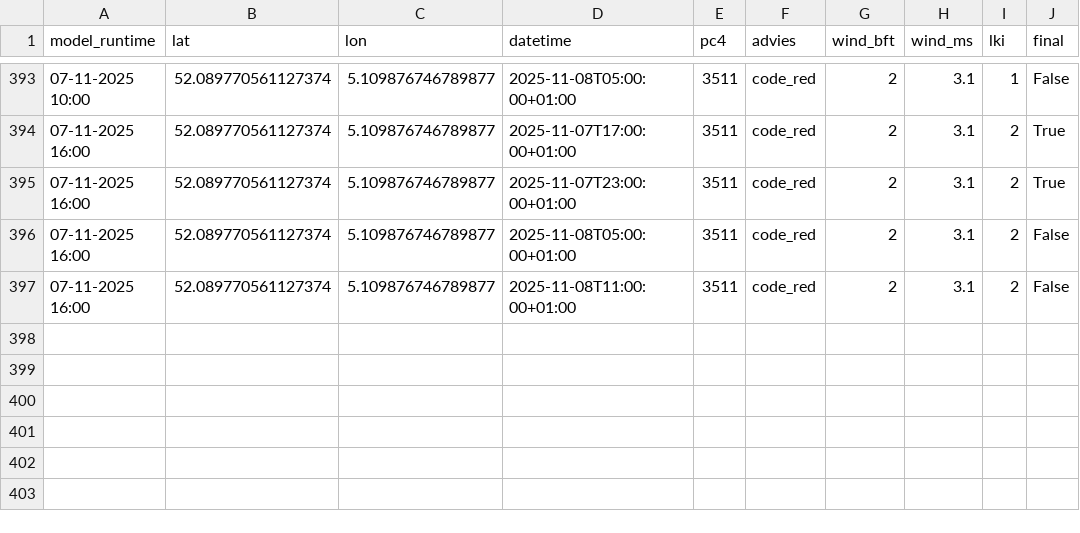
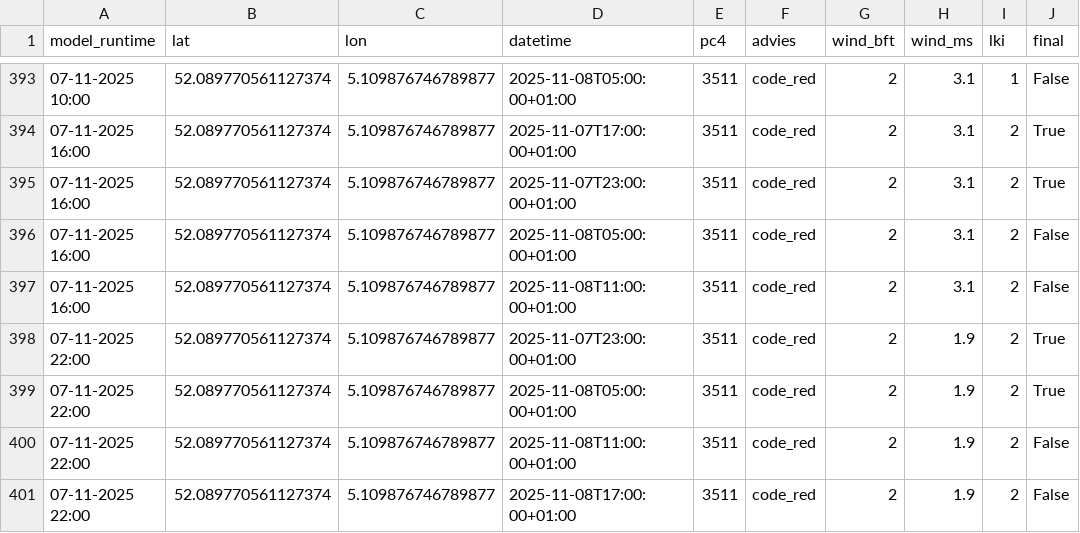
Before and after one commit to Panda5250/stookdata, a CSV file: stookwijzer_output.csv, drawn as a sheet; only a part is shown, gaps mark what is left out; the diff names each change by its address in the sheet, - before the commit and + after, or states it on an @@ line.

```diff
--- a/stookwijzer_output.csv
+++ b/stookwijzer_output.csv
+row 398: 07-11-2025 22:00 | 52.089770561127374 | 5.109876746789877 | 2025-11-07T23:00:00+01:00 | 3511 | code_red | 2 | 1.9 | 2 | True
+row 399: 07-11-2025 22:00 | 52.089770561127374 | 5.109876746789877 | 2025-11-08T05:00:00+01:00 | 3511 | code_red | 2 | 1.9 | 2 | True
+row 400: 07-11-2025 22:00 | 52.089770561127374 | 5.109876746789877 | 2025-11-08T11:00:00+01:00 | 3511 | code_red | 2 | 1.9 | 2 | False
+row 401: 07-11-2025 22:00 | 52.089770561127374 | 5.109876746789877 | 2025-11-08T17:00:00+01:00 | 3511 | code_red | 2 | 1.9 | 2 | False
```
